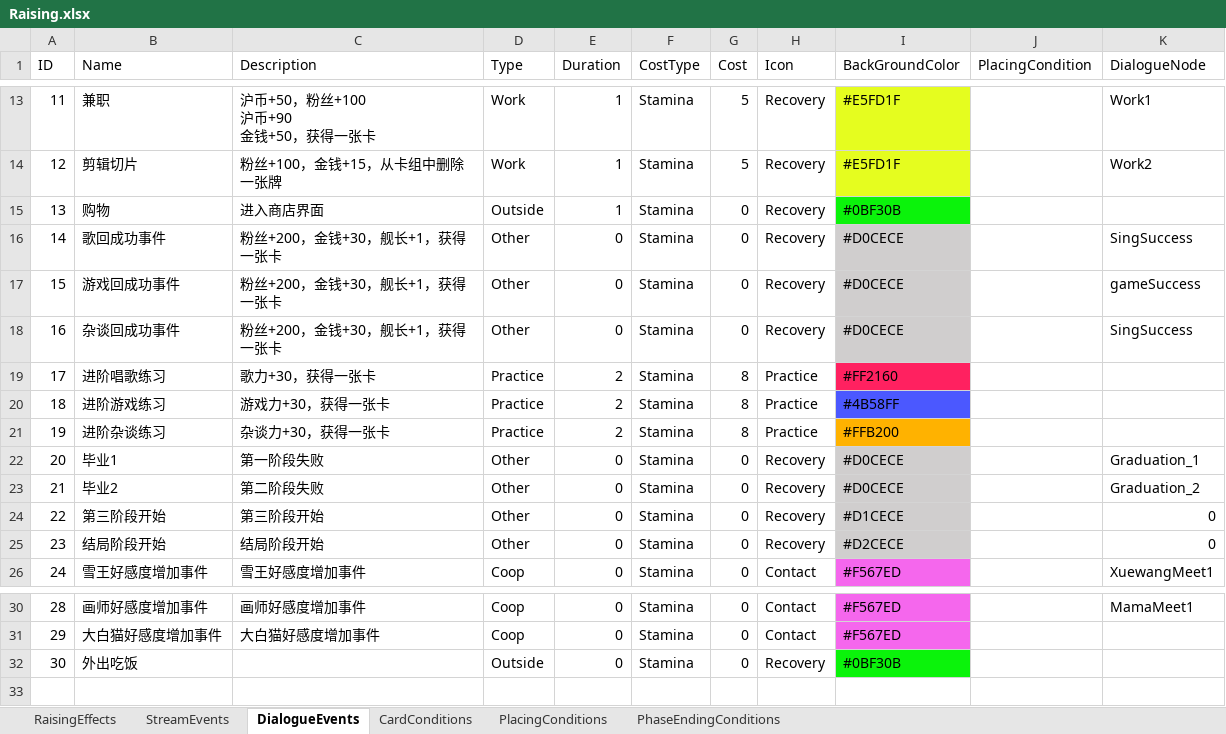
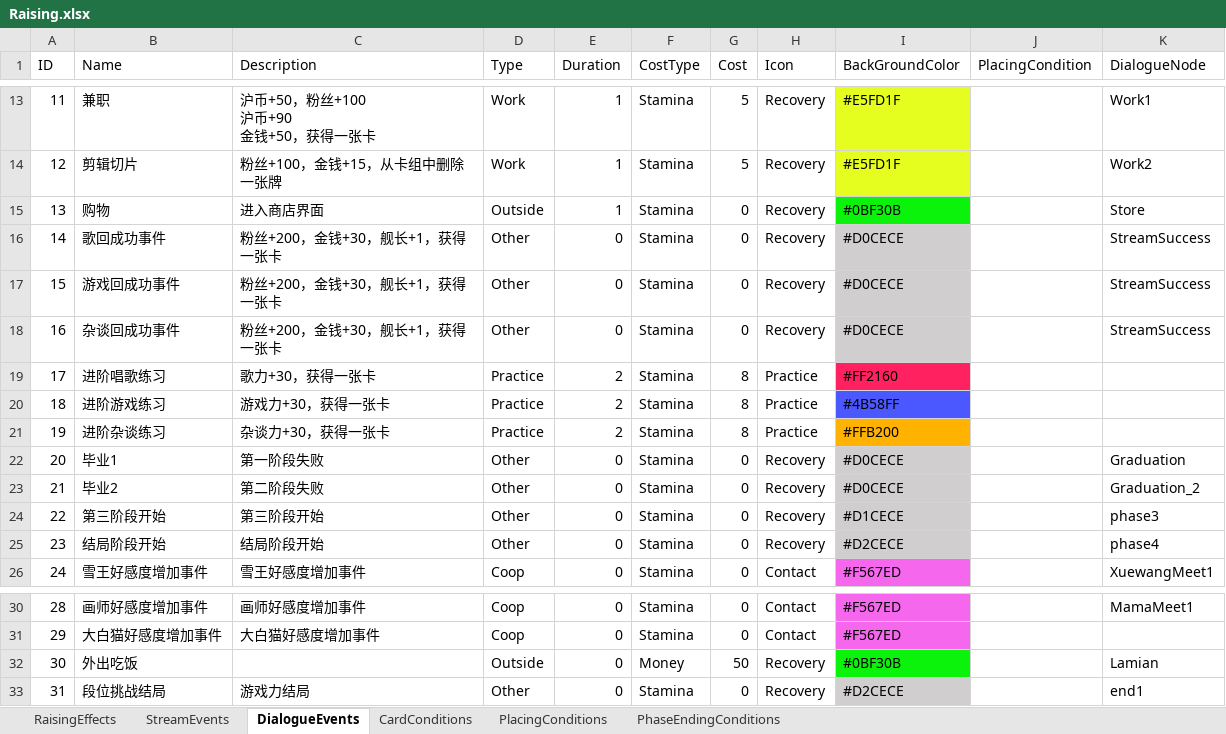
Before and after one commit to MHProtein/VTuberSim, an Excel workbook: Assets/StreamingAssets/Configurations/Raising.xlsx, sheet DialogueEvents, drawn as a sheet; only a part is shown, gaps mark what is left out; values as stored, in another font and other column widths than the file's, no borders; the diff names each change by its address in the sheet, - before the commit and + after, or states it on an @@ line.

```diff
--- a/Assets/StreamingAssets/Configurations/Raising.xlsx (sheet DialogueEvents)
+++ b/Assets/StreamingAssets/Configurations/Raising.xlsx (sheet DialogueEvents)
-K15 (DialogueNode): (empty)
+K15 (DialogueNode): Store
-K16 (DialogueNode): SingSuccess
+K16 (DialogueNode): StreamSuccess
-K17 (DialogueNode): gameSuccess
+K17 (DialogueNode): StreamSuccess
-K18 (DialogueNode): SingSuccess
+K18 (DialogueNode): StreamSuccess
-K22 (DialogueNode): Graduation_1
+K22 (DialogueNode): Graduation
-K24 (DialogueNode): 0
+K24 (DialogueNode): phase3
-K25 (DialogueNode): 0
+K25 (DialogueNode): phase4
-F32 (CostType): Stamina
+F32 (CostType): Money
-G32 (Cost): 0
+G32 (Cost): 50
-K32 (DialogueNode): (empty)
+K32 (DialogueNode): Lamian
+row 33: 31 | 段位挑战结局 | 游戏力结局 | Other | 0 | Stamina | 0 | Recovery | #D2CECE |  | end1
```
Also changed, not shown: sheet StreamEvents, sheet RaisingEffects, Assets/StreamingAssets/Configurations/Cards.xlsx, Assets/StreamingAssets/Configurations/Relics.xlsx, 51 other files.
